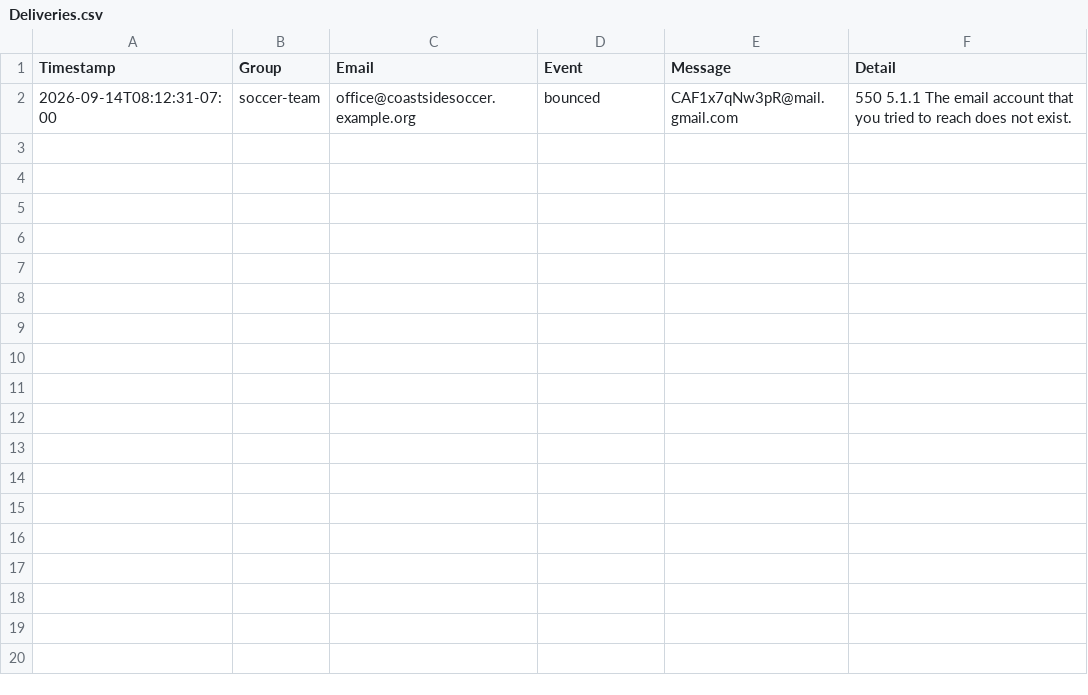
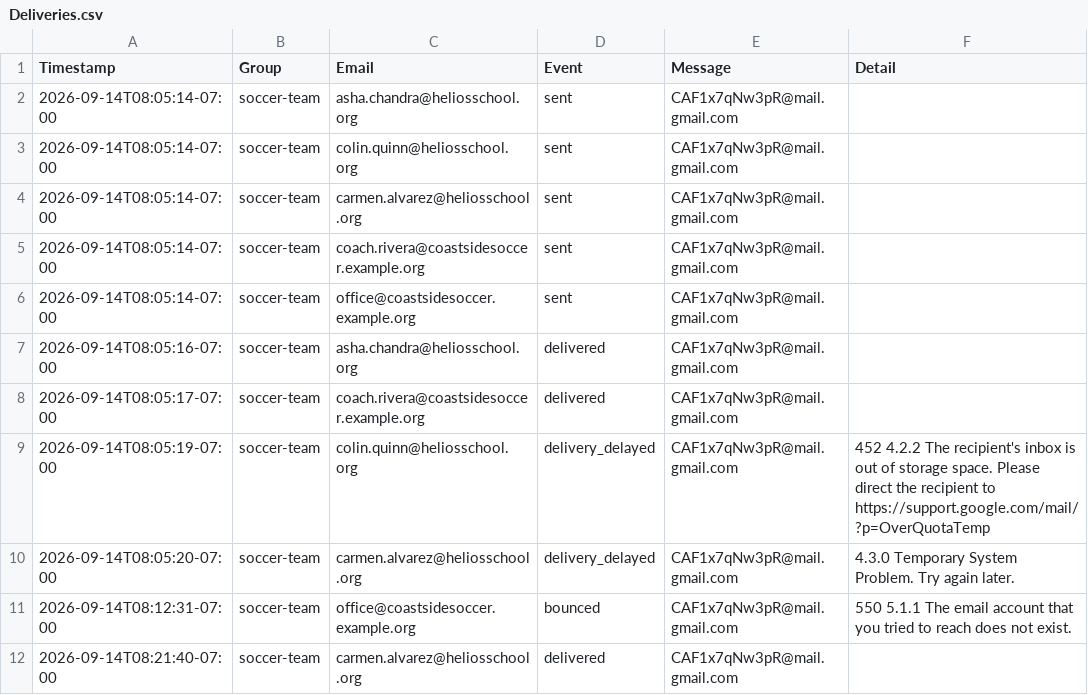
Before and after one commit to heliosian/heliosian, a CSV file: sampledata/groups/Deliveries.csv, drawn as a sheet; the diff names each change by its address in the sheet, - before the commit and + after, or states it on an @@ line.

Commit message:
Loop's History counts each message's copies delivered, failed and pending, recording every copy sent and Mailgun's deliveries in batched Deliveries rows; a delayed copy stays pending with its attempts listed only in the opened details

```diff
--- a/sampledata/groups/Deliveries.csv
+++ b/sampledata/groups/Deliveries.csv
+row 2: 2026-09-14T08:05:14-07:00 | soccer-team | asha.chandra@heliosschool.org | sent | CAF1x7qNw3pR@mail.gmail.com
+row 3: 2026-09-14T08:05:14-07:00 | soccer-team | colin.quinn@heliosschool.org | sent | CAF1x7qNw3pR@mail.gmail.com
+row 4: 2026-09-14T08:05:14-07:00 | soccer-team | carmen.alvarez@heliosschool.org | sent | CAF1x7qNw3pR@mail.gmail.com
+row 5: 2026-09-14T08:05:14-07:00 | soccer-team | coach.rivera@coastsidesoccer.example.org | sent | CAF1x7qNw3pR@mail.gmail.com
+row 6: 2026-09-14T08:05:14-07:00 | soccer-team | office@coastsidesoccer.example.org | sent | CAF1x7qNw3pR@mail.gmail.com
+row 7: 2026-09-14T08:05:16-07:00 | soccer-team | asha.chandra@heliosschool.org | delivered | CAF1x7qNw3pR@mail.gmail.com
+row 8: 2026-09-14T08:05:17-07:00 | soccer-team | coach.rivera@coastsidesoccer.example.org | delivered | CAF1x7qNw3pR@mail.gmail.com
+row 9: 2026-09-14T08:05:19-07:00 | soccer-team | colin.quinn@heliosschool.org | delivery_delayed | CAF1x7qNw3pR@mail.gmail.com | 452 4.2.2 The recipient's inbox is out of storage space. Please direct the recipient to https://support.google.com/mail/?p=OverQuotaTemp
+row 10: 2026-09-14T08:05:20-07:00 | soccer-team | carmen.alvarez@heliosschool.org | delivery_delayed | CAF1x7qNw3pR@mail.gmail.com | 4.3.0 Temporary System Problem. Try again later.
+row 12: 2026-09-14T08:21:40-07:00 | soccer-team | carmen.alvarez@heliosschool.org | delivered | CAF1x7qNw3pR@mail.gmail.com
```
Also changed, not shown: 9 other files.
